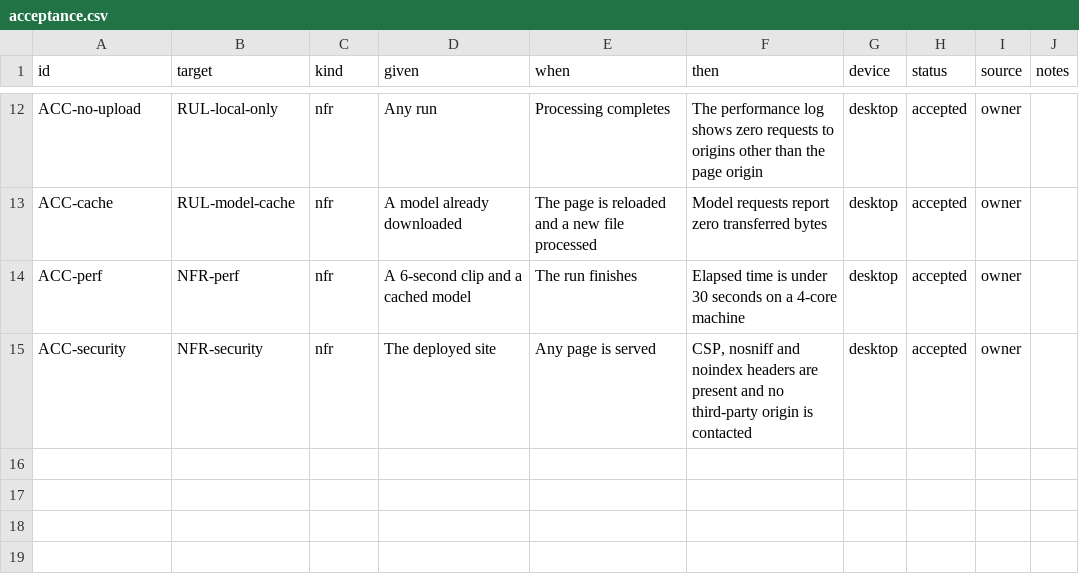
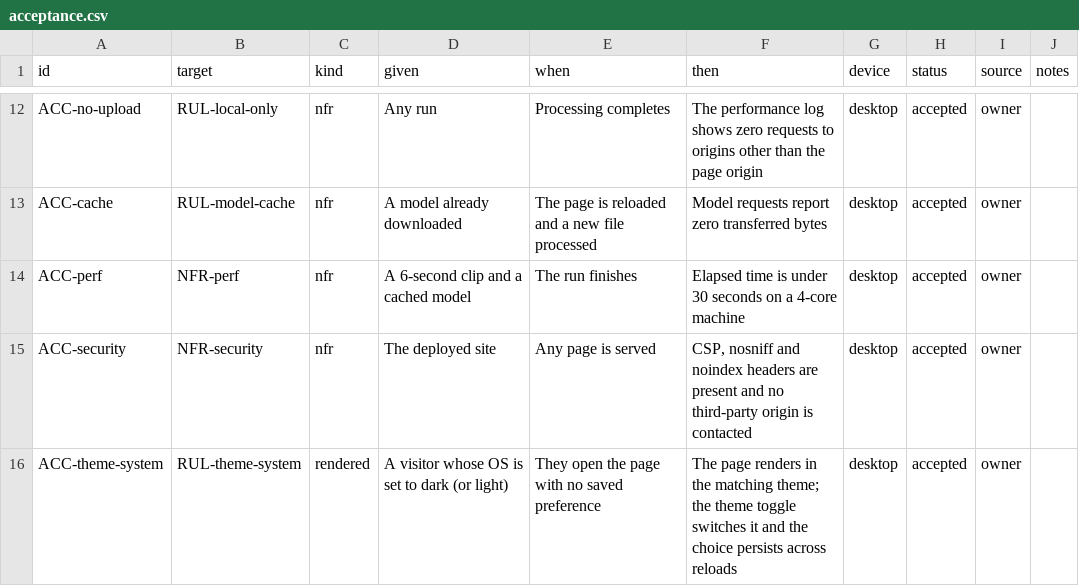
Before and after one commit to bulaya-ute/scribe, a CSV file: spec/12-verification/acceptance.csv, drawn as a sheet; only a part is shown, gaps mark what is left out.

```diff
--- a/spec/12-verification/acceptance.csv
+++ b/spec/12-verification/acceptance.csv
@@ -15 +15,2 @@ ACC-perf,NFR-perf,nfr,A 6-second clip and a cached model,The run finishes,Elapse
 ACC-security,NFR-security,nfr,The deployed site,Any page is served,"CSP, nosniff and noindex headers are present and no third-party origin is contacted",desktop,accepted,owner,
+ACC-theme-system,RUL-theme-system,rendered,A visitor whose OS is set to dark (or light),They open the page with no saved preference,The page renders in the matching theme; the theme toggle switches it and the choice persists across reloads,desktop,accepted,owner,
```
Also changed, not shown: spec/07-behaviour/rules.csv, spec/11-non-functional/polish.csv, 2 other files.
